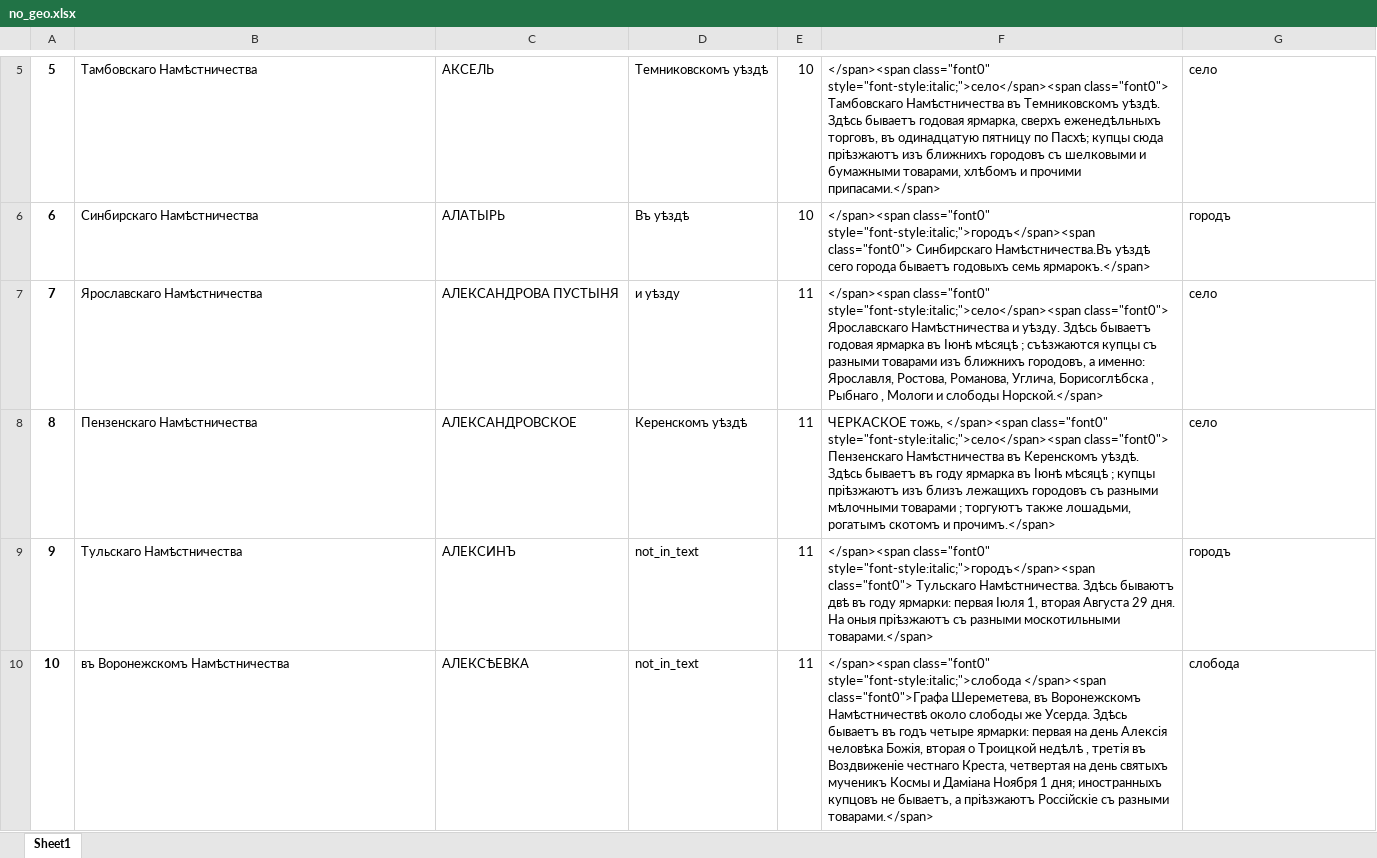
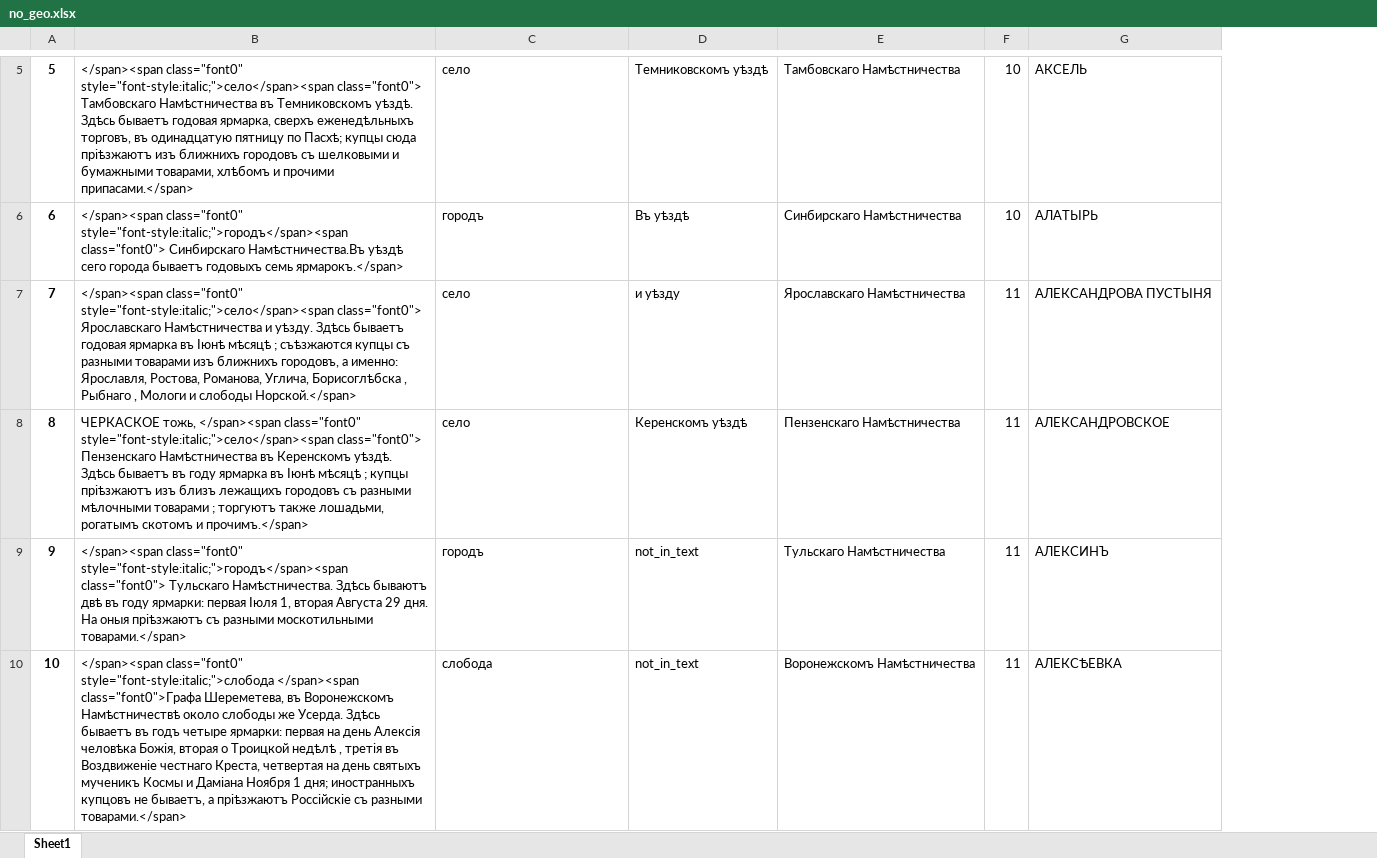
Before and after one commit to jaguillette/fungHGR, an Excel workbook: no_geo.xlsx, sheet Sheet1, drawn as a sheet; only a part is shown, gaps mark what is left out; values as stored, in another font and other column widths than the file's, no borders; removed rows and columns are numbered as before the commit, all else as after; the diff covers the shown part only; the diff names each change by its address in the sheet, - before the commit and + after, or states it on an @@ line.

```diff
--- a/no_geo.xlsx (sheet Sheet1)
+++ b/no_geo.xlsx (sheet Sheet1)
+column E, rows 5-10: Тамбовскаго Намѣстничества | Синбирскаго Намѣстничества | Ярославскаго Намѣстничества | Пензенскаго Намѣстничества | Тульскаго Намѣстничества | Воронежскомъ Намѣстничества
-column F, rows 5-10: </span><span class="font0" style="font-style:italic;">село</span><span class="font0"> Тамбовскаго Намѣстничества въ Темниковскомъ уѣздѣ. Здѣсь бываетъ годовая ярмарка, сверхъ еженедѣльныхъ торговъ, въ одинадцатую пятницу по Пасхѣ; купцы сюда пріѣзжаютъ изъ ближнихъ городовъ съ шелковыми и бумажными товарами, хлѣбомъ и прочими припасами.</span> | </span><span class="font0" style="font-style:italic;">городъ</span><span class="font0"> Синбирскаго Намѣстничества.Въ уѣздѣ сего города бываетъ годовыхъ семь ярмарокъ.</span> | </span><span class="font0" style="font-style:italic;">село</span><span class="font0"> Ярославскаго Намѣстничества и уѣзду. Здѣсь бываетъ годовая ярмарка въ Іюнѣ мѣсяцѣ ; съѣзжаются купцы съ разными товарами изъ ближнихъ городовъ, а именно: Ярославля, Ростова, Романова, Углича, Борисоглѣбска , Рыбнаго , Мологи и слободы Норской.</span> | ЧЕРКАСКОЕ тожь, </span><span class="font0" style="font-style:italic;">село</span><span class="font0"> Пензенскаго Намѣстничества въ Керенскомъ уѣздѣ. Здѣсь бываетъ въ году ярмарка въ Іюнѣ мѣсяцѣ ; купцы пріѣзжаютъ изъ близъ лежащихъ городовъ съ разными мѣлочными товарами ; торгуютъ также лошадьми, рогатымъ скотомъ и прочимъ.</span> | </span><span class="font0" style="font-style:italic;">городъ</span><span class="font0"> Тульскаго Намѣстничества. Здѣсь бываютъ двѣ въ году ярмарки: первая Іюля 1, вторая Августа 29 дня. На оныя пріѣзжаютъ съ разными москотильными товарами.</span> | </span><span class="font0" style="font-style:italic;">слобода </span><span class="font0">Графа Шереметева, въ Воронежскомъ Намѣстничествѣ около слободы же Усерда. Здѣсь бываетъ въ годъ четыре ярмарки: первая на день Алексія человѣка Божія, вторая о Троицкой недѣлѣ , третія въ Воздвиженіе честнаго Креста, четвертая на день святыхъ мученикъ Космы и Даміана Ноября 1 дня; иностранныхъ купцовъ не бываетъ, а пріѣзжаютъ Россійскіе съ разными товарами.</span>
-B5: Тамбовскаго Намѣстничества
+B5: </span><span class="font0" style="font-style:italic;">село</span><span class="font0"> Тамбовскаго Намѣстничества въ Темниковскомъ уѣздѣ. Здѣсь бываетъ годовая ярмарка, сверхъ еженедѣльныхъ торговъ, въ одинадцатую пятницу по Пасхѣ; купцы сюда пріѣзжаютъ изъ ближнихъ городовъ съ шелковыми и бумажными товарами, хлѣбомъ и прочими припасами.</span>
-C5: АКСЕЛЬ
+C5: село
-G5: село
+G5: АКСЕЛЬ
-B6: Синбирскаго Намѣстничества
+B6: </span><span class="font0" style="font-style:italic;">городъ</span><span class="font0"> Синбирскаго Намѣстничества.Въ уѣздѣ сего города бываетъ годовыхъ семь ярмарокъ.</span>
-C6: АЛАТЫРЬ
+C6: городъ
-G6: городъ
+G6: АЛАТЫРЬ
-B7: Ярославскаго Намѣстничества
+B7: </span><span class="font0" style="font-style:italic;">село</span><span class="font0"> Ярославскаго Намѣстничества и уѣзду. Здѣсь бываетъ годовая ярмарка въ Іюнѣ мѣсяцѣ ; съѣзжаются купцы съ разными товарами изъ ближнихъ городовъ, а именно: Ярославля, Ростова, Романова, Углича, Борисоглѣбска , Рыбнаго , Мологи и слободы Норской.</span>
-C7: АЛЕКСАНДРОВА ПУСТЫНЯ
+C7: село
-G7: село
+G7: АЛЕКСАНДРОВА ПУСТЫНЯ
-B8: Пензенскаго Намѣстничества
+B8: ЧЕРКАСКОЕ тожь, </span><span class="font0" style="font-style:italic;">село</span><span class="font0"> Пензенскаго Намѣстничества въ Керенскомъ уѣздѣ. Здѣсь бываетъ въ году ярмарка въ Іюнѣ мѣсяцѣ ; купцы пріѣзжаютъ изъ близъ лежащихъ городовъ съ разными мѣлочными товарами ; торгуютъ также лошадьми, рогатымъ скотомъ и прочимъ.</span>
-C8: АЛЕКСАНДРОВСКОЕ
+C8: село
-G8: село
+G8: АЛЕКСАНДРОВСКОЕ
-B9: Тульскаго Намѣстничества
+B9: </span><span class="font0" style="font-style:italic;">городъ</span><span class="font0"> Тульскаго Намѣстничества. Здѣсь бываютъ двѣ въ году ярмарки: первая Іюля 1, вторая Августа 29 дня. На оныя пріѣзжаютъ съ разными москотильными товарами.</span>
-C9: АЛЕКСИНЪ
+C9: городъ
-G9: городъ
+G9: АЛЕКСИНЪ
-B10: въ Воронежскомъ Намѣстничества
+B10: </span><span class="font0" style="font-style:italic;">слобода </span><span class="font0">Графа Шереметева, въ Воронежскомъ Намѣстничествѣ около слободы же Усерда. Здѣсь бываетъ въ годъ четыре ярмарки: первая на день Алексія человѣка Божія, вторая о Троицкой недѣлѣ , третія въ Воздвиженіе честнаго Креста, четвертая на день святыхъ мученикъ Космы и Даміана Ноября 1 дня; иностранныхъ купцовъ не бываетъ, а пріѣзжаютъ Россійскіе съ разными товарами.</span>
-C10: АЛЕКСѢЕВКА
+C10: слобода
-G10: слобода
+G10: АЛЕКСѢЕВКА
```
Also changed, not shown: 1 added row, 1 removed row and 1176 edited cells elsewhere in this sheet, 1 other file.
